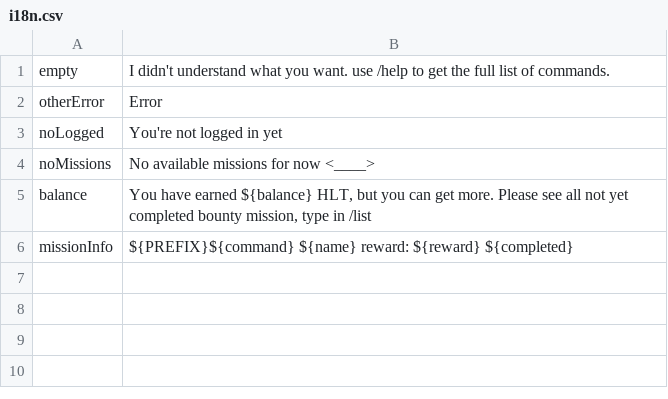
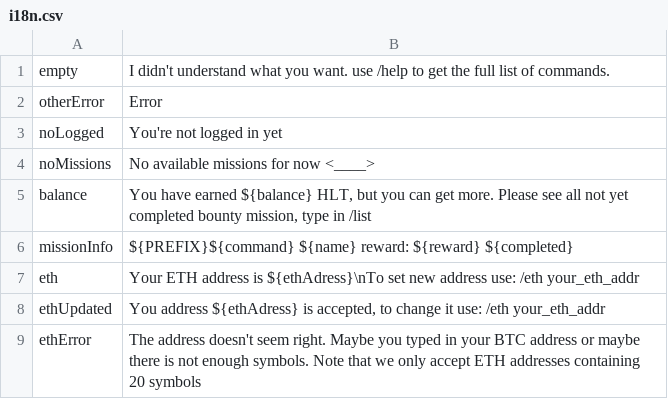
Before and after one commit to uz0/u.dcvs.ru, a CSV file: i18n.csv, drawn as a sheet.

```diff
--- a/i18n.csv
+++ b/i18n.csv
@@ -6 +6,4 @@ balance,"You have earned ${balance} HLT, but you can get more. Please see all no
 missionInfo,"${PREFIX}${command} ${name} reward: ${reward} ${completed}"
+eth,"Your ETH address is ${ethAdress}\nTo set new address use: /eth your_eth_addr"
+ethUpdated,"You address ${ethAdress} is accepted, to change it use: /eth your_eth_addr"
+ethError,"The address doesn't seem right. Maybe you typed in your BTC address or maybe there is not enough symbols. Note that we only accept ETH addresses containing 20 symbols"
```
Also changed, not shown: 4 other files.
